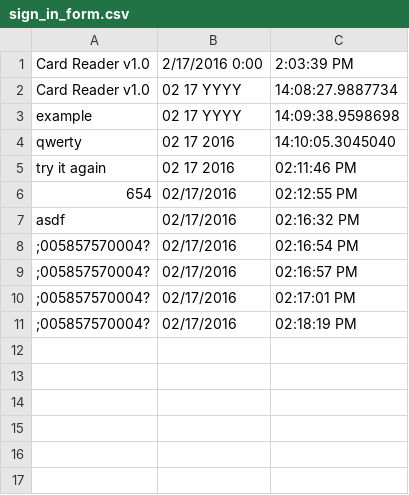
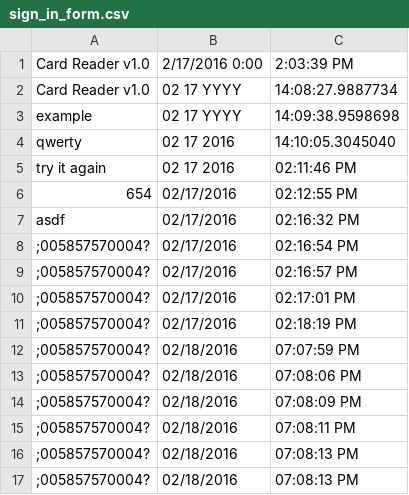
Before and after one commit to JonathonMarlar/cardreader, a CSV file: CardReader/bin/Debug/sign_in_form.csv, drawn as a sheet; the diff names each change by its address in the sheet, - before the commit and + after, or states it on an @@ line.

```diff
--- a/CardReader/bin/Debug/sign_in_form.csv
+++ b/CardReader/bin/Debug/sign_in_form.csv
+row 12: ;005857570004? | 02/18/2016 | 07:07:59 PM
+row 13: ;005857570004? | 02/18/2016 | 07:08:06 PM
+row 14: ;005857570004? | 02/18/2016 | 07:08:09 PM
+row 15: ;005857570004? | 02/18/2016 | 07:08:11 PM
+row 16: ;005857570004? | 02/18/2016 | 07:08:13 PM
+row 17: ;005857570004? | 02/18/2016 | 07:08:13 PM
```
Also changed, not shown: CardReader/bin/Release/sign_in_form.csv, 30 other files.
